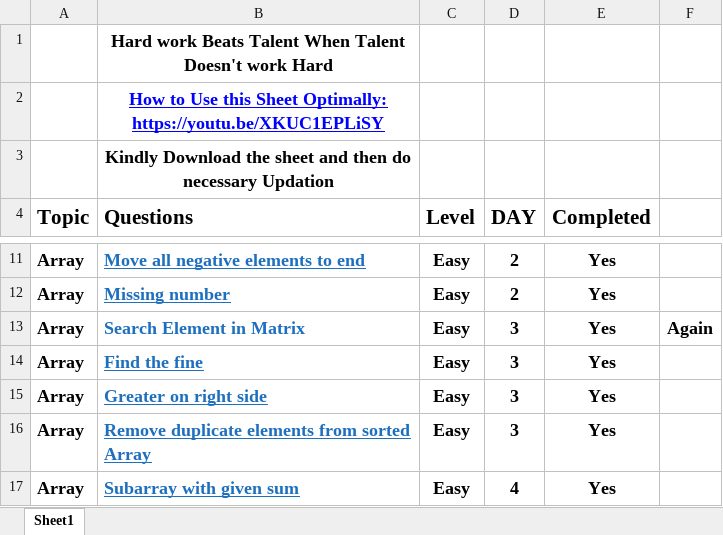
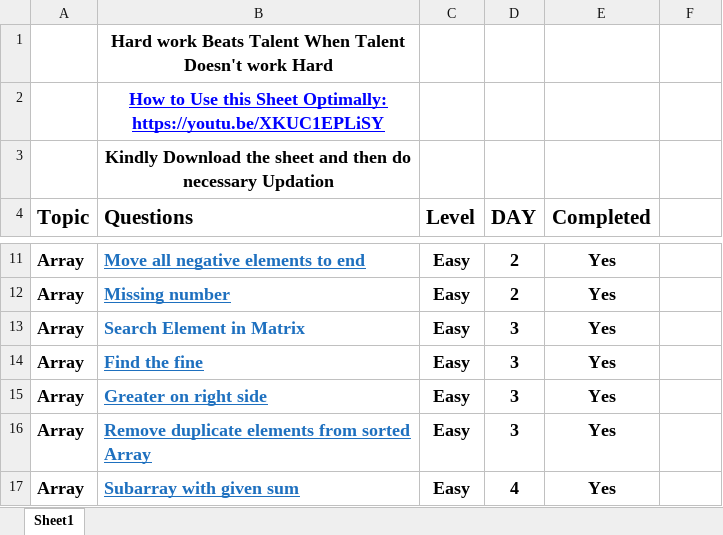
Before and after one commit to shishir2305/CoderArmySheetSolutions, an Excel workbook: Coder Army Sheet.xlsx, sheet Sheet1, drawn as a sheet; only a part is shown, gaps mark what is left out; values as stored, in another font and other column widths than the file's, no borders; table styles not drawn; the diff names each change by its address in the sheet, - before the commit and + after, or states it on an @@ line.

Commit message:
updated

```diff
--- a/Coder Army Sheet.xlsx (sheet Sheet1)
+++ b/Coder Army Sheet.xlsx (sheet Sheet1)
-F13: Again
+F13: (empty)
```
